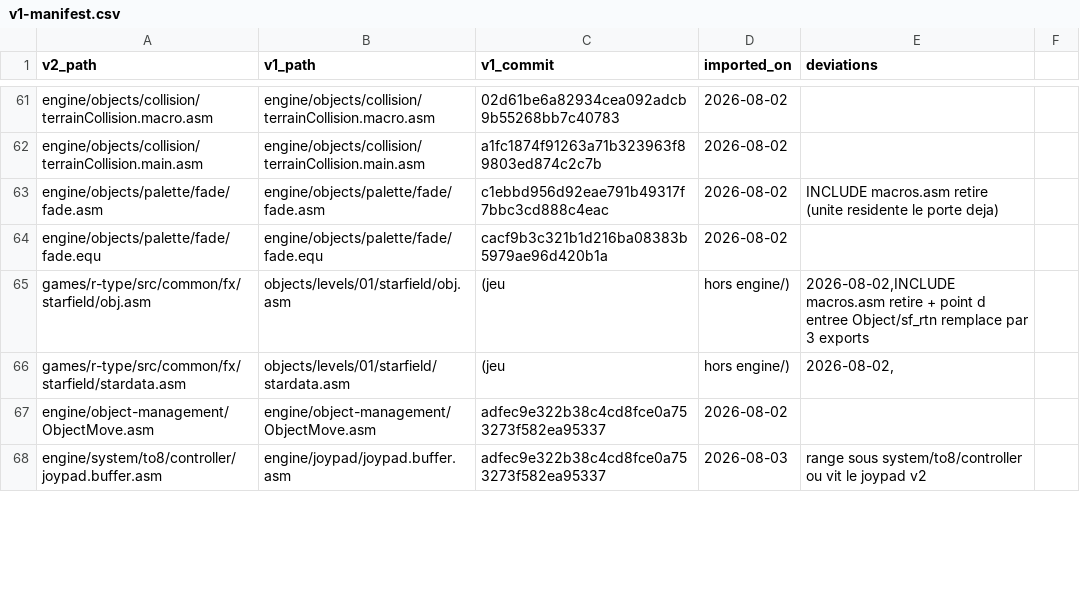
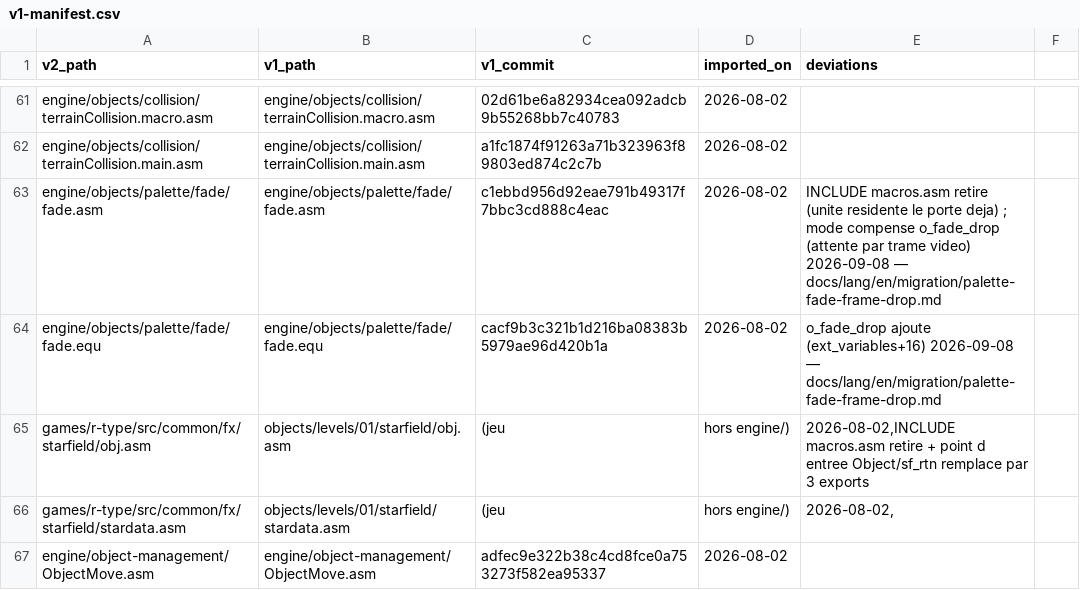
Before and after one commit to wide-dot/6809-game-builder, a CSV file: engine/v1-manifest.csv, drawn as a sheet; only a part is shown, gaps mark what is left out; the shorter side is filled out with more unchanged rows.

```diff
--- a/engine/v1-manifest.csv
+++ b/engine/v1-manifest.csv
@@ -62,4 +62,4 @@ engine/objects/collision/terrainCollision.macro.asm,engine/objects/collision/ter
 engine/objects/collision/terrainCollision.main.asm,engine/objects/collision/terrainCollision.main.asm,a1fc1874f91263a71b323963f89803ed874c2c7b,2026-08-02,
-engine/objects/palette/fade/fade.asm,engine/objects/palette/fade/fade.asm,c1ebbd956d92eae791b49317f7bbc3cd888c4eac,2026-08-02,INCLUDE macros.asm retire (unite residente le porte deja)
-engine/objects/palette/fade/fade.equ,engine/objects/palette/fade/fade.equ,cacf9b3c321b1d216ba08383b5979ae96d420b1a,2026-08-02,
+engine/objects/palette/fade/fade.asm,engine/objects/palette/fade/fade.asm,c1ebbd956d92eae791b49317f7bbc3cd888c4eac,2026-08-02,INCLUDE macros.asm retire (unite residente le porte deja) ; mode compense o_fade_drop (attente par trame video) 2026-09-08 — docs/lang/en/migration/palette-fade-frame-drop.md
+engine/objects/palette/fade/fade.equ,engine/objects/palette/fade/fade.equ,cacf9b3c321b1d216ba08383b5979ae96d420b1a,2026-08-02,o_fade_drop ajoute (ext_variables+16) 2026-09-08 — docs/lang/en/migration/palette-fade-frame-drop.md
 games/r-type/src/common/fx/starfield/obj.asm,objects/levels/01/starfield/obj.asm,(jeu, hors engine/) ,"2026-08-02,INCLUDE macros.asm retire + point d entree Object/sf_rtn remplace par 3 exports"
```
Also changed, not shown: 19 other files.
